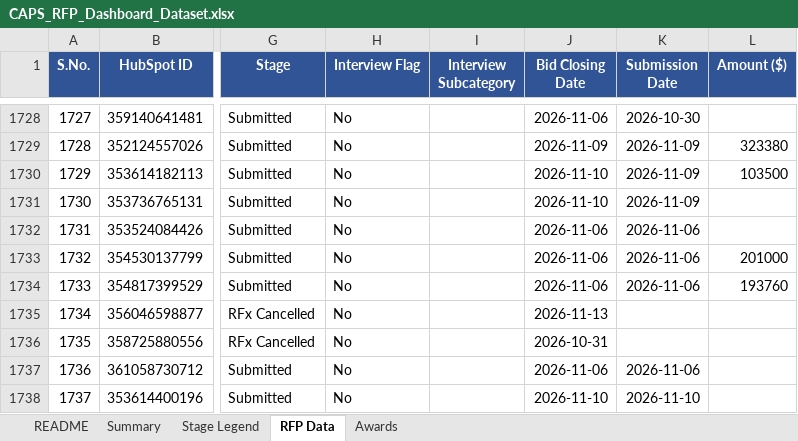
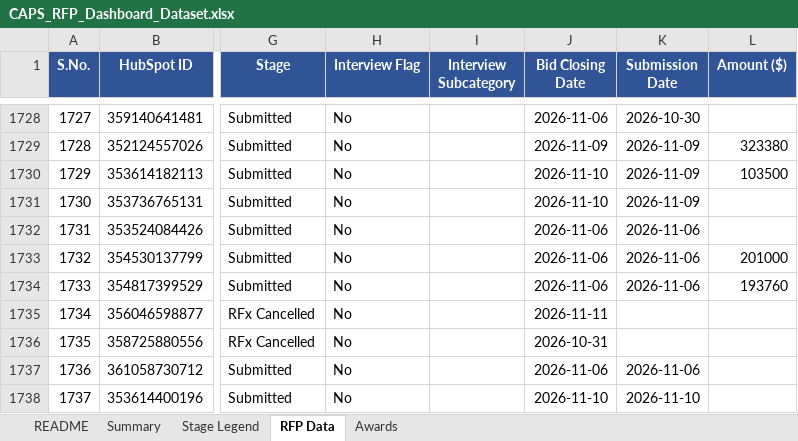
Before and after one commit to hrithikCAPS/CAPS, an Excel workbook: data/CAPS_RFP_Dashboard_Dataset.xlsx, sheet RFP Data, drawn as a sheet; only a part is shown, gaps mark what is left out; values as stored, in another font and other column widths than the file's, no borders; the diff names each change by its address in the sheet, - before the commit and + after, or states it on an @@ line.

```diff
--- a/data/CAPS_RFP_Dashboard_Dataset.xlsx (sheet RFP Data)
+++ b/data/CAPS_RFP_Dashboard_Dataset.xlsx (sheet RFP Data)
-J1735 (Bid Closing Date): 2026-11-13
+J1735 (Bid Closing Date): 2026-11-11
```
Also changed, not shown: 11 other files.
